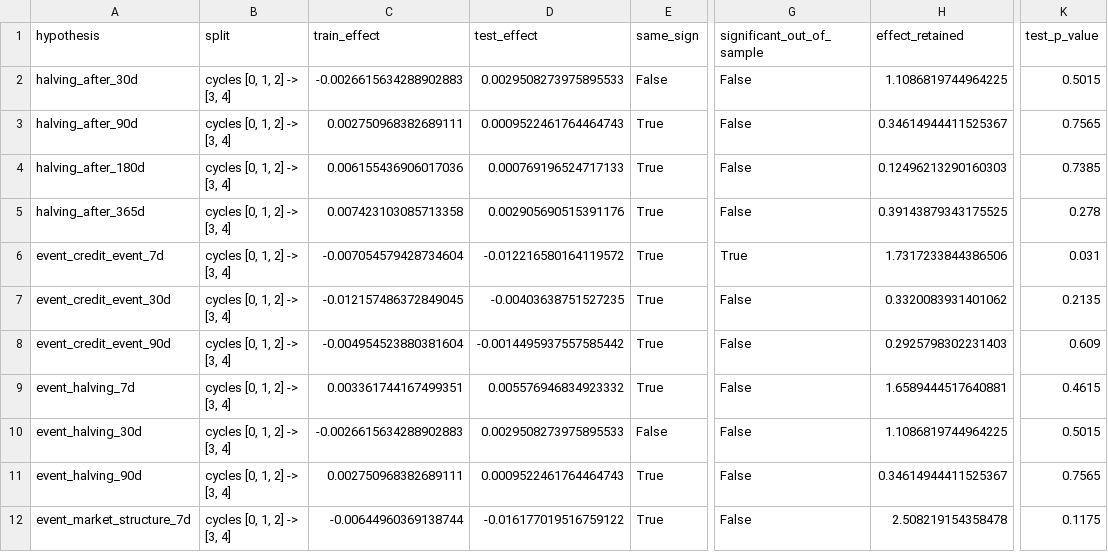
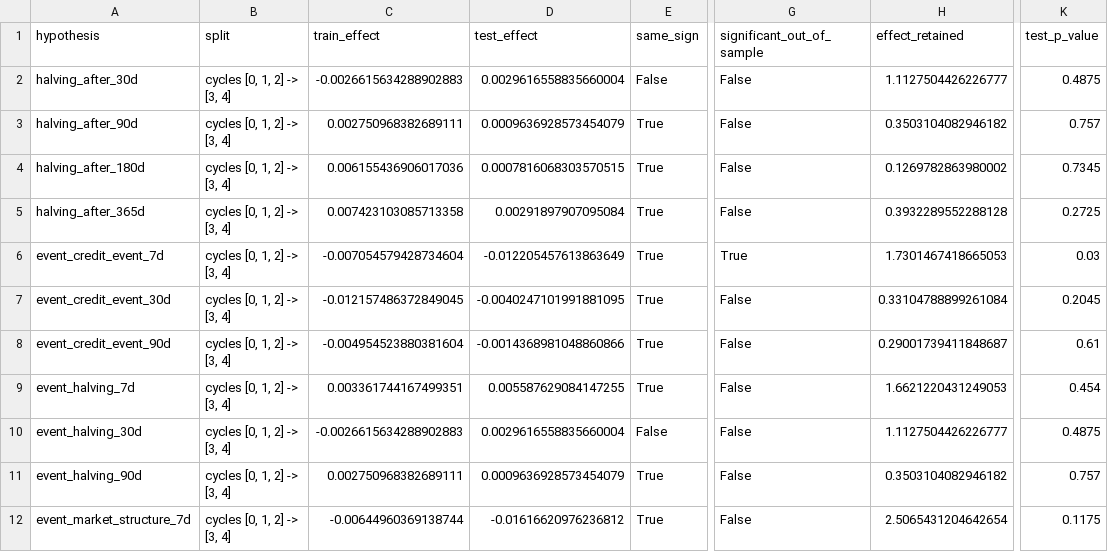
Before and after one commit to quasinbox-netizen/EP6, a CSV file: data/processed/out_of_sample.csv, drawn as a sheet; only a part is shown, gaps mark what is left out; the diff covers the shown part only; the diff names each change by its address in the sheet, - before the commit and + after, or states it on an @@ line.

```diff
--- a/data/processed/out_of_sample.csv
+++ b/data/processed/out_of_sample.csv
-D2 (test_effect): 0.0029508273975895533
+D2 (test_effect): 0.0029616558835660004
-H2 (effect_retained): 1.1086819744964225
+H2 (effect_retained): 1.1127504426226777
-K2 (test_p_value): 0.5015
+K2 (test_p_value): 0.4875
-D3 (test_effect): 0.0009522461764464743
+D3 (test_effect): 0.0009636928573454079
-H3 (effect_retained): 0.34614944411525367
+H3 (effect_retained): 0.3503104082946182
-K3 (test_p_value): 0.7565
+K3 (test_p_value): 0.757
-D4 (test_effect): 0.000769196524717133
+D4 (test_effect): 0.0007816068303570515
-H4 (effect_retained): 0.12496213290160303
+H4 (effect_retained): 0.1269782863980002
-K4 (test_p_value): 0.7385
+K4 (test_p_value): 0.7345
-D5 (test_effect): 0.002905690515391176
+D5 (test_effect): 0.00291897907095084
-H5 (effect_retained): 0.39143879343175525
+H5 (effect_retained): 0.3932289552288128
-K5 (test_p_value): 0.278
+K5 (test_p_value): 0.2725
-D6 (test_effect): -0.012216580164119572
+D6 (test_effect): -0.012205457613863649
-H6 (effect_retained): 1.7317233844386506
+H6 (effect_retained): 1.7301467418665053
-K6 (test_p_value): 0.031
+K6 (test_p_value): 0.03
-D7 (test_effect): -0.00403638751527235
+D7 (test_effect): -0.0040247101991881095
-H7 (effect_retained): 0.3320083931401062
+H7 (effect_retained): 0.33104788899261084
-K7 (test_p_value): 0.2135
+K7 (test_p_value): 0.2045
-D8 (test_effect): -0.0014495937557585442
+D8 (test_effect): -0.0014368981048860866
-H8 (effect_retained): 0.2925798302231403
+H8 (effect_retained): 0.29001739411848687
-K8 (test_p_value): 0.609
+K8 (test_p_value): 0.61
-D9 (test_effect): 0.005576946834923332
+D9 (test_effect): 0.005587629084147255
-H9 (effect_retained): 1.6589444517640881
+H9 (effect_retained): 1.6621220431249053
-K9 (test_p_value): 0.4615
+K9 (test_p_value): 0.454
-D10 (test_effect): 0.0029508273975895533
+D10 (test_effect): 0.0029616558835660004
-H10 (effect_retained): 1.1086819744964225
+H10 (effect_retained): 1.1127504426226777
-K10 (test_p_value): 0.5015
+K10 (test_p_value): 0.4875
-D11 (test_effect): 0.0009522461764464743
+D11 (test_effect): 0.0009636928573454079
-H11 (effect_retained): 0.34614944411525367
+H11 (effect_retained): 0.3503104082946182
-K11 (test_p_value): 0.7565
+K11 (test_p_value): 0.757
-D12 (test_effect): -0.016177019516759122
+D12 (test_effect): -0.01616620976236812
-H12 (effect_retained): 2.508219154358478
+H12 (effect_retained): 2.5065431204642654
```
Also changed, not shown: 36 edited cells elsewhere in this file, data/processed/backtest_comparison.csv, data/processed/forecast_folds.csv, 3 other files.
